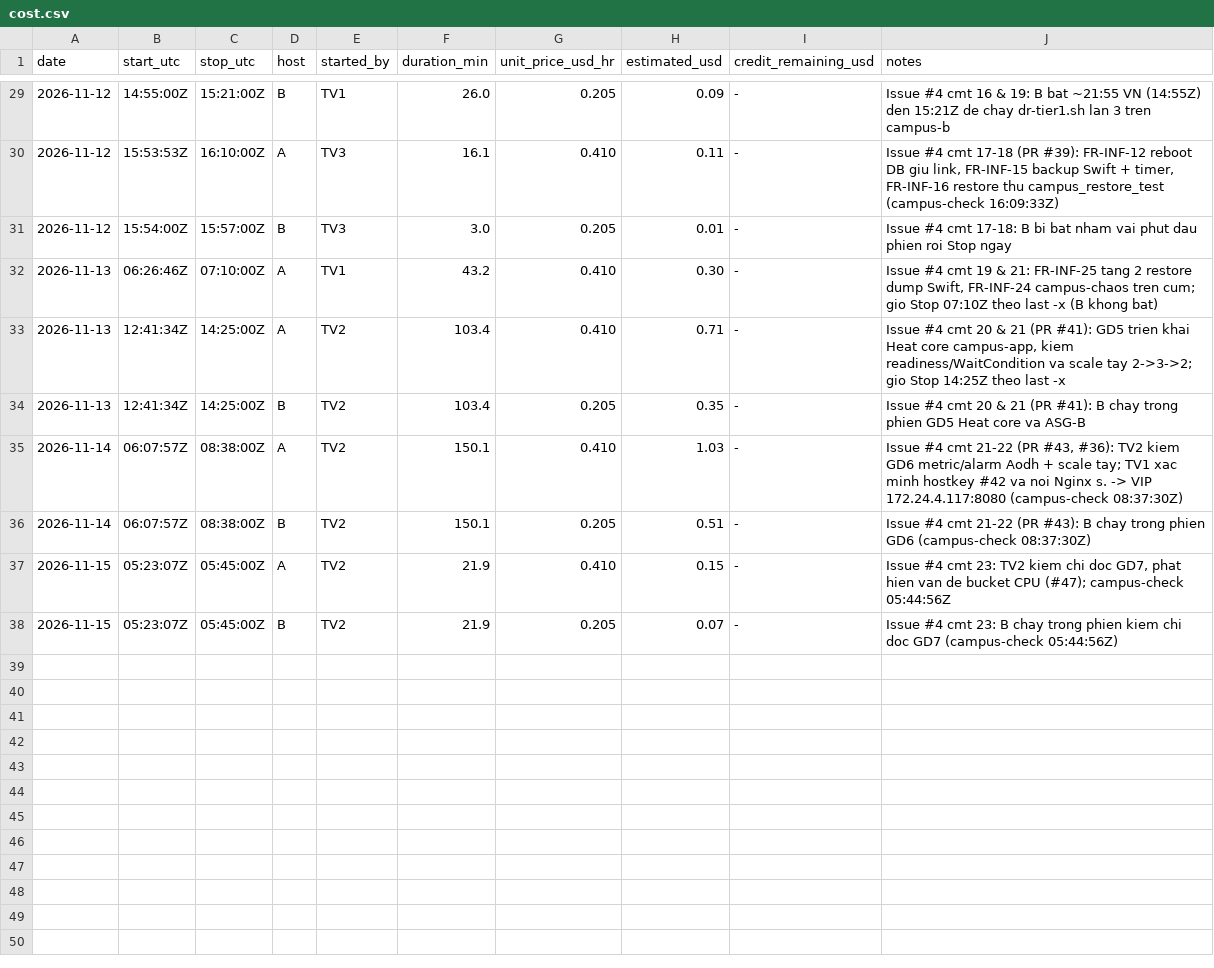
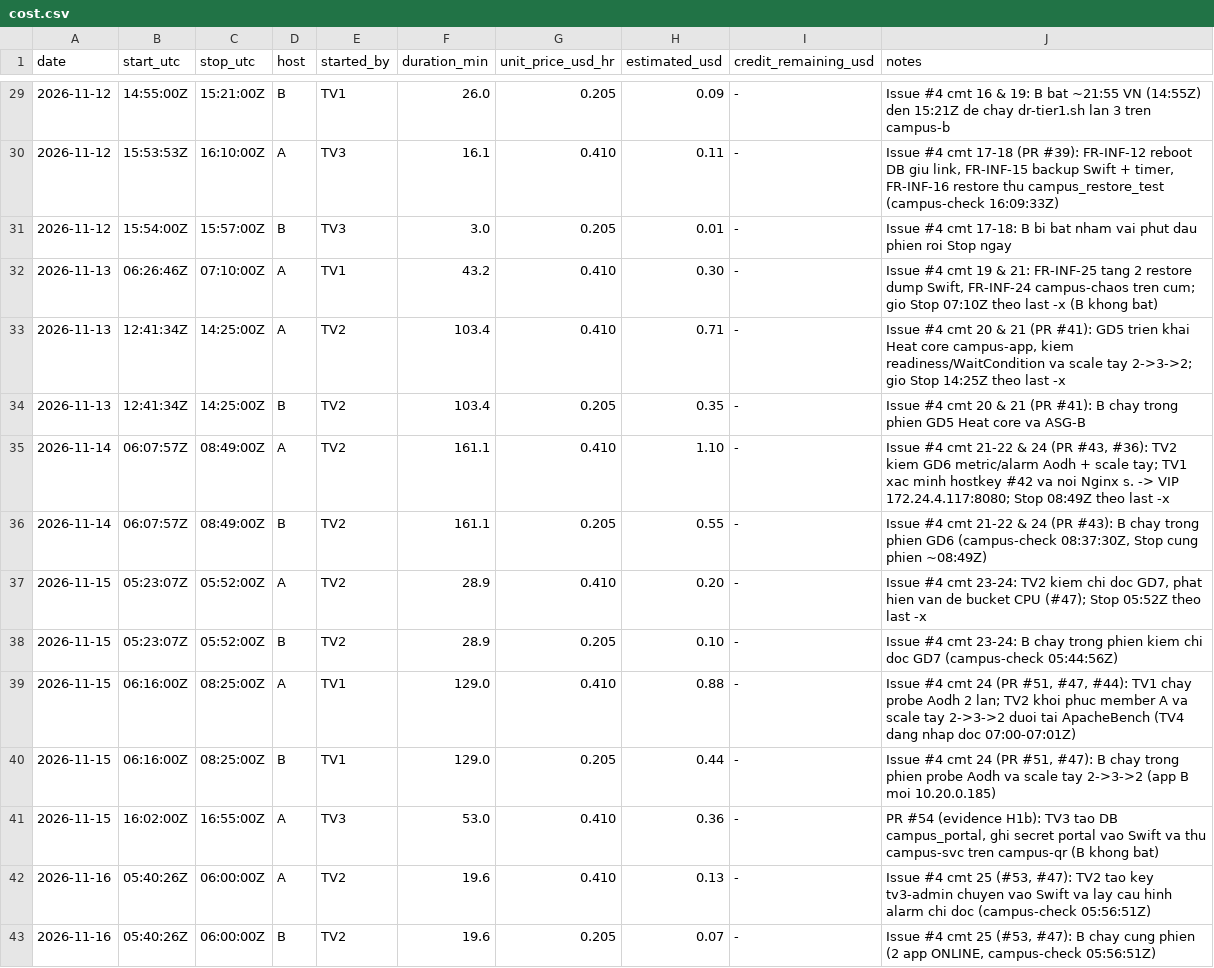
Before and after one commit to luongkien25/campuslink, a CSV file: cost.csv, drawn as a sheet; only a part is shown, gaps mark what is left out.

Commit message:
[FR-INF-16][FR-INF-21][NFR-03] xac minh longUrl trong setup-fixture.sh va cap nhat cost.csv den sang 16/11 (#44, #50)

```diff
--- a/cost.csv
+++ b/cost.csv
@@ -34,5 +34,10 @@ date,start_utc,stop_utc,host,started_by,duration_min,unit_price_usd_hr,estimated
 2026-11-13,12:41:34Z,14:25:00Z,B,TV2,103.4,0.205,0.35,-,"Issue #4 cmt 20 & 21 (PR #41): B chay trong phien GD5 Heat core va ASG-B"
-2026-11-14,06:07:57Z,08:38:00Z,A,TV2,150.1,0.410,1.03,-,"Issue #4 cmt 21-22 (PR #43, #36): TV2 kiem GD6 metric/alarm Aodh + scale tay; TV1 xac minh hostkey #42 va noi Nginx s. -> VIP 172.24.4.117:8080 (campus-check 08:37:30Z)"
-2026-11-14,06:07:57Z,08:38:00Z,B,TV2,150.1,0.205,0.51,-,"Issue #4 cmt 21-22 (PR #43): B chay trong phien GD6 (campus-check 08:37:30Z)"
-2026-11-15,05:23:07Z,05:45:00Z,A,TV2,21.9,0.410,0.15,-,"Issue #4 cmt 23: TV2 kiem chi doc GD7, phat hien van de bucket CPU (#47); campus-check 05:44:56Z"
-2026-11-15,05:23:07Z,05:45:00Z,B,TV2,21.9,0.205,0.07,-,"Issue #4 cmt 23: B chay trong phien kiem chi doc GD7 (campus-check 05:44:56Z)"
+2026-11-14,06:07:57Z,08:49:00Z,A,TV2,161.1,0.410,1.10,-,"Issue #4 cmt 21-22 & 24 (PR #43, #36): TV2 kiem GD6 metric/alarm Aodh + scale tay; TV1 xac minh hostkey #42 va noi Nginx s. -> VIP 172.24.4.117:8080; Stop 08:49Z theo last -x"
+2026-11-14,06:07:57Z,08:49:00Z,B,TV2,161.1,0.205,0.55,-,"Issue #4 cmt 21-22 & 24 (PR #43): B chay trong phien GD6 (campus-check 08:37:30Z, Stop cung phien ~08:49Z)"
+2026-11-15,05:23:07Z,05:52:00Z,A,TV2,28.9,0.410,0.20,-,"Issue #4 cmt 23-24: TV2 kiem chi doc GD7, phat hien van de bucket CPU (#47); Stop 05:52Z theo last -x"
+2026-11-15,05:23:07Z,05:52:00Z,B,TV2,28.9,0.205,0.10,-,"Issue #4 cmt 23-24: B chay trong phien kiem chi doc GD7 (campus-check 05:44:56Z)"
+2026-11-15,06:16:00Z,08:25:00Z,A,TV1,129.0,0.410,0.88,-,"Issue #4 cmt 24 (PR #51, #47, #44): TV1 chay probe Aodh 2 lan; TV2 khoi phuc member A va scale tay 2->3->2 duoi tai ApacheBench (TV4 dang nhap doc 07:00-07:01Z)"
+2026-11-15,06:16:00Z,08:25:00Z,B,TV1,129.0,0.205,0.44,-,"Issue #4 cmt 24 (PR #51, #47): B chay trong phien probe Aodh va scale tay 2->3->2 (app B moi 10.20.0.185)"
+2026-11-15,16:02:00Z,16:55:00Z,A,TV3,53.0,0.410,0.36,-,"PR #54 (evidence H1b): TV3 tao DB campus_portal, ghi secret portal vao Swift va thu campus-svc tren campus-qr (B khong bat)"
+2026-11-16,05:40:26Z,06:00:00Z,A,TV2,19.6,0.410,0.13,-,"Issue #4 cmt 25 (#53, #47): TV2 tao key tv3-admin chuyen vao Swift va lay cau hinh alarm chi doc (campus-check 05:56:51Z)"
+2026-11-16,05:40:26Z,06:00:00Z,B,TV2,19.6,0.205,0.07,-,"Issue #4 cmt 25 (#53, #47): B chay cung phien (2 app ONLINE, campus-check 05:56:51Z)"
```
Also changed, not shown: evidence/cost.csv, 3 other files.
